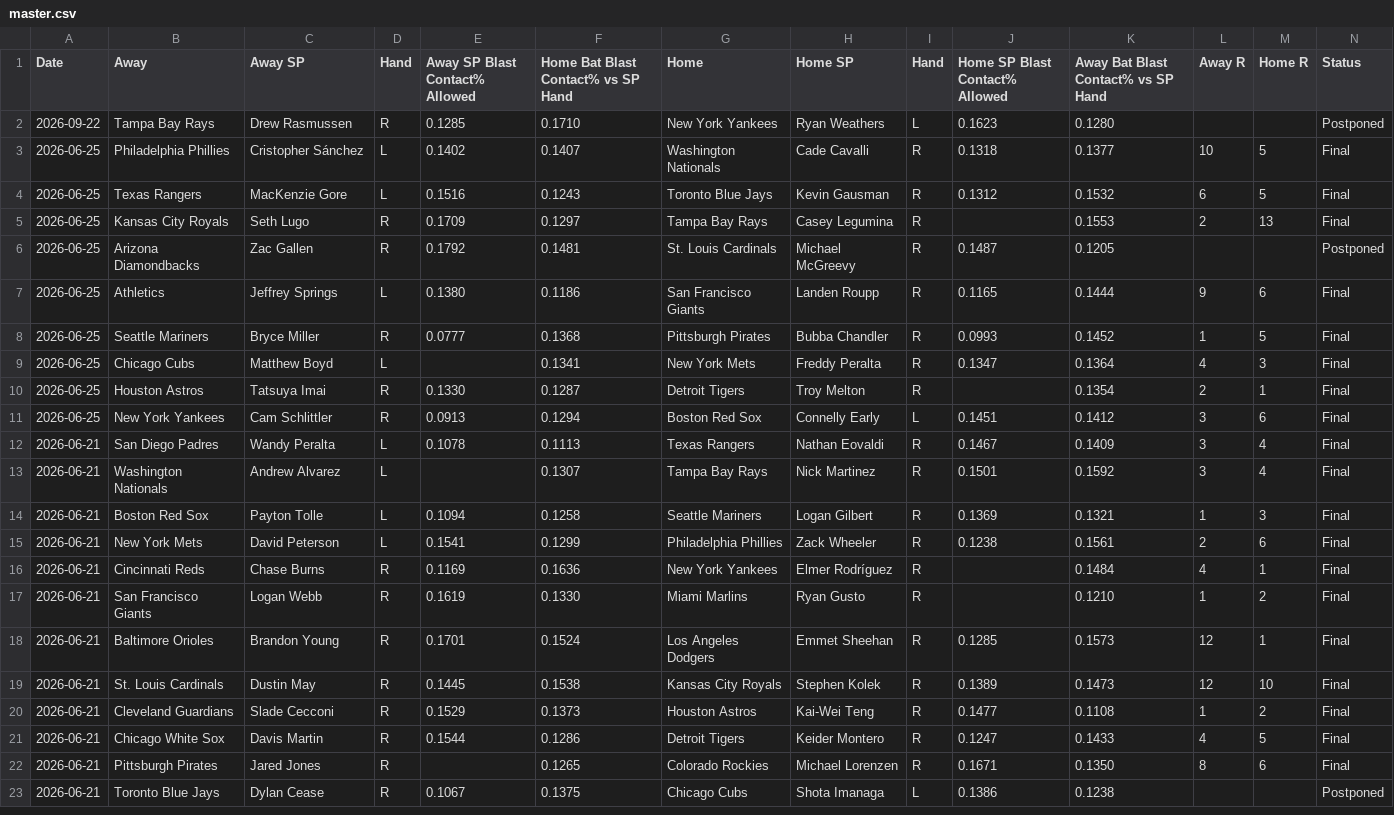
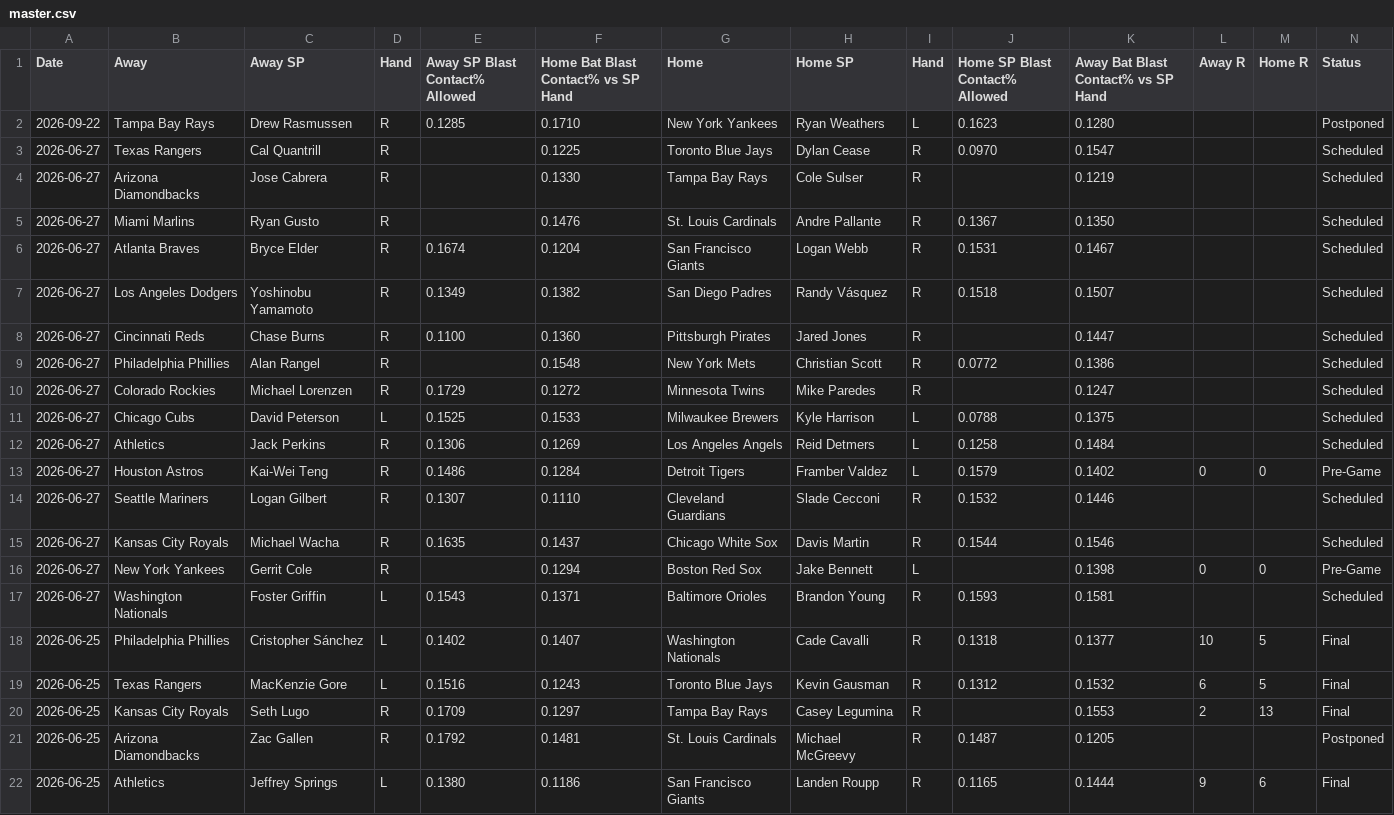
Before and after one commit to furuq2/blast-contact, a CSV file: data/master.csv, drawn as a sheet; only a part is shown; the shorter side is filled out with more unchanged rows; the diff names each change by its address in the sheet, - before the commit and + after, or states it on an @@ line.

```diff
--- a/data/master.csv
+++ b/data/master.csv
+row 3: 2026-06-27 | Texas Rangers | Cal Quantrill | R |  | 0.1225 | Toronto Blue Jays | Dylan Cease | R | 0.0970 | 0.1547 |  |  | Scheduled
+row 4: 2026-06-27 | Arizona Diamondbacks | Jose Cabrera | R |  | 0.1330 | Tampa Bay Rays | Cole Sulser | R |  | 0.1219 |  |  | Scheduled
+row 5: 2026-06-27 | Miami Marlins | Ryan Gusto | R |  | 0.1476 | St. Louis Cardinals | Andre Pallante | R | 0.1367 | 0.1350 |  |  | Scheduled
+row 6: 2026-06-27 | Atlanta Braves | Bryce Elder | R | 0.1674 | 0.1204 | San Francisco Giants | Logan Webb | R | 0.1531 | 0.1467 |  |  | Scheduled
+row 7: 2026-06-27 | Los Angeles Dodgers | Yoshinobu Yamamoto | R | 0.1349 | 0.1382 | San Diego Padres | Randy Vásquez | R | 0.1518 | 0.1507 |  |  | Scheduled
+row 8: 2026-06-27 | Cincinnati Reds | Chase Burns | R | 0.1100 | 0.1360 | Pittsburgh Pirates | Jared Jones | R |  | 0.1447 |  |  | Scheduled
+row 9: 2026-06-27 | Philadelphia Phillies | Alan Rangel | R |  | 0.1548 | New York Mets | Christian Scott | R | 0.0772 | 0.1386 |  |  | Scheduled
+row 10: 2026-06-27 | Colorado Rockies | Michael Lorenzen | R | 0.1729 | 0.1272 | Minnesota Twins | Mike Paredes | R |  | 0.1247 |  |  | Scheduled
+row 11: 2026-06-27 | Chicago Cubs | David Peterson | L | 0.1525 | 0.1533 | Milwaukee Brewers | Kyle Harrison | L | 0.0788 | 0.1375 |  |  | Scheduled
+row 12: 2026-06-27 | Athletics | Jack Perkins | R | 0.1306 | 0.1269 | Los Angeles Angels | Reid Detmers | L | 0.1258 | 0.1484 |  |  | Scheduled
+row 13: 2026-06-27 | Houston Astros | Kai-Wei Teng | R | 0.1486 | 0.1284 | Detroit Tigers | Framber Valdez | L | 0.1579 | 0.1402 | 0 | 0 | Pre-Game
+row 14: 2026-06-27 | Seattle Mariners | Logan Gilbert | R | 0.1307 | 0.1110 | Cleveland Guardians | Slade Cecconi | R | 0.1532 | 0.1446 |  |  | Scheduled
+row 15: 2026-06-27 | Kansas City Royals | Michael Wacha | R | 0.1635 | 0.1437 | Chicago White Sox | Davis Martin | R | 0.1544 | 0.1546 |  |  | Scheduled
+row 16: 2026-06-27 | New York Yankees | Gerrit Cole | R |  | 0.1294 | Boston Red Sox | Jake Bennett | L |  | 0.1398 | 0 | 0 | Pre-Game
+row 17: 2026-06-27 | Washington Nationals | Foster Griffin | L | 0.1543 | 0.1371 | Baltimore Orioles | Brandon Young | R | 0.1593 | 0.1581 |  |  | Scheduled
```
Also changed, not shown: 1 other file.
